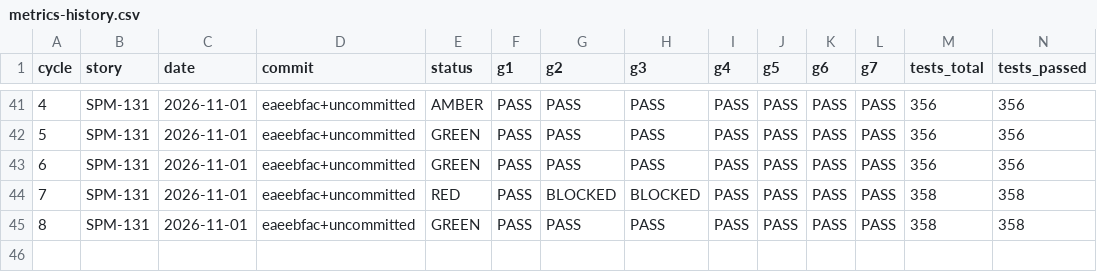
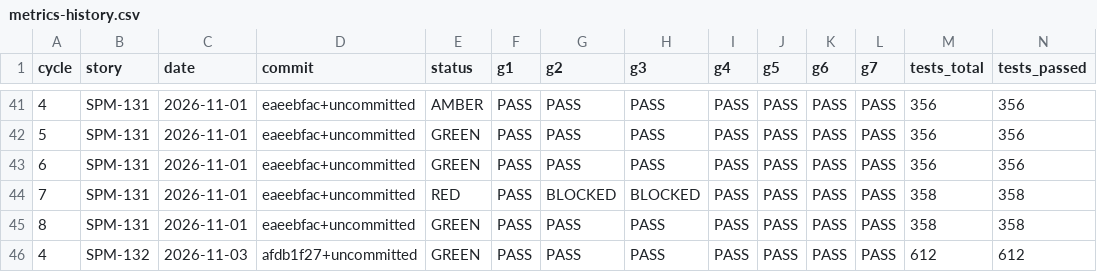
Before and after one commit to IS212-G5-T2/IS212-G5-T2, a CSV file: docs/test-cases/workflow/metrics-history.csv, drawn as a sheet; only a part is shown, gaps mark what is left out; rows hold the shown columns only; the diff names each change by its address in the sheet, - before the commit and + after, or states it on an @@ line.

```diff
--- a/docs/test-cases/workflow/metrics-history.csv
+++ b/docs/test-cases/workflow/metrics-history.csv
+row 46: 4 | SPM-132 | 2026-11-03 | afdb1f27+uncommitted | GREEN | PASS | PASS | PASS | PASS | PASS | PASS | PASS | 612 | 612
```
Also changed, not shown: 46 other files.
